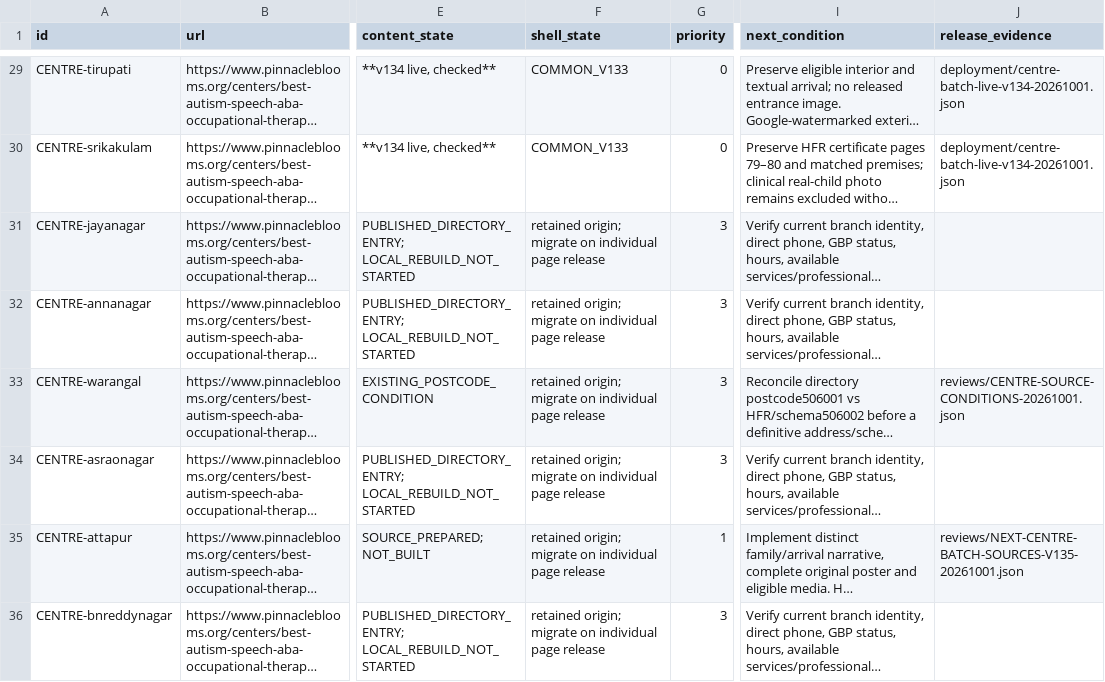
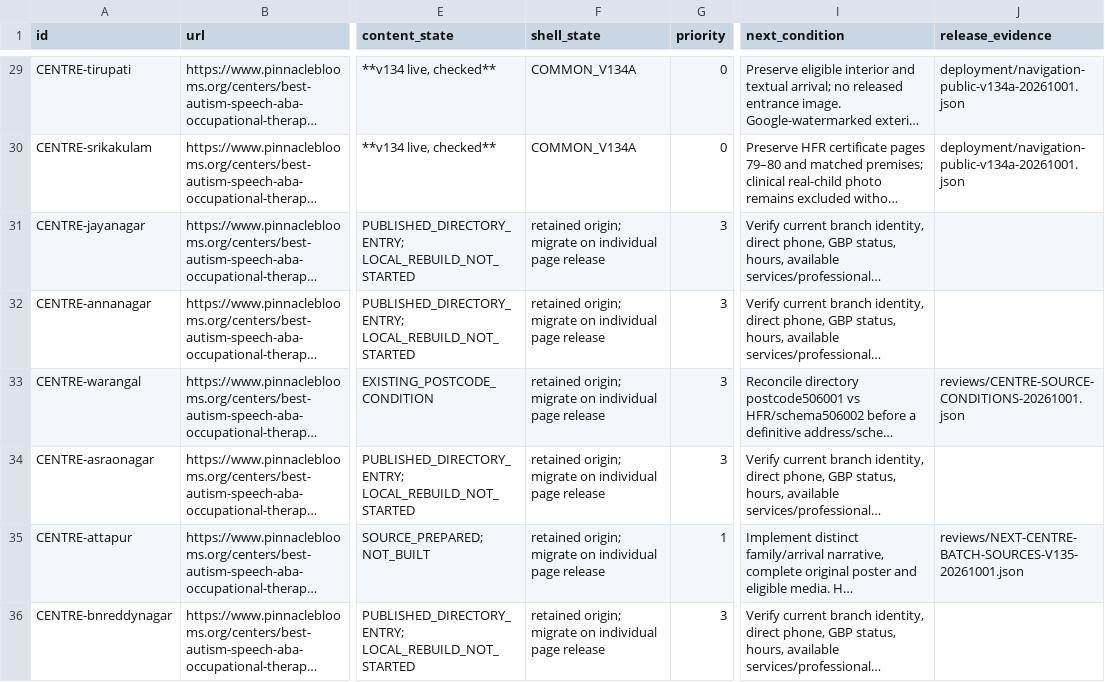
Before and after one commit to drkotireddysaripalli/pinnacle-research-library, a CSV file: speech-site/reviews/PORTAL-DELIVERY-QUEUE-20261001.csv, drawn as a sheet; only a part is shown, gaps mark what is left out; long unchanged cells end in …; the diff covers the shown part only; the diff names each change by its address in the sheet, - before the commit and + after, or states it on an @@ line.

```diff
--- a/speech-site/reviews/PORTAL-DELIVERY-QUEUE-20261001.csv
+++ b/speech-site/reviews/PORTAL-DELIVERY-QUEUE-20261001.csv
-F29:F30 (shell_state): COMMON_V133
+F29:F30 (shell_state): COMMON_V134A
-J29:J30 (release_evidence): deployment/centre-batch-live-v134-20261001.json
+J29:J30 (release_evidence): deployment/navigation-public-v134a-20261001.json
```
Also changed, not shown: 54 edited cells elsewhere in this file, speech-site/reviews/CENTRE-PAGE-CONTINUATION-QUEUE-20260930.csv, speech-site/reviews/PORTAL-NAVIGATION-REGISTER-20260930.csv, 13 other files.
